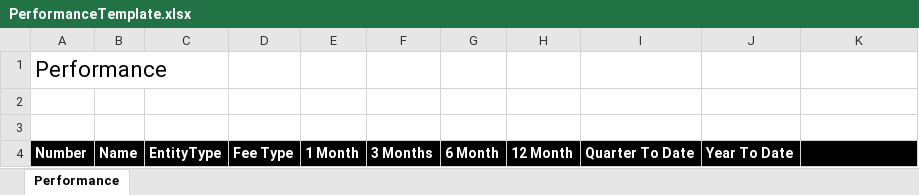
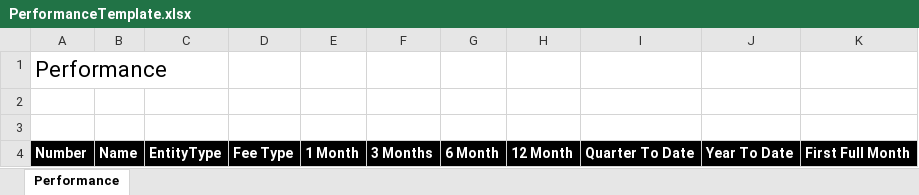
Before and after one commit to maxhbooth/TinyReturns, an Excel workbook: src/ExcelRendering/PerformanceTemplate.xlsx, sheet Performance, drawn as a sheet; values as stored, in another font and other column widths than the file's, no borders; the diff names each change by its address in the sheet, - before the commit and + after, or states it on an @@ line.

Commit message:
added excel support

```diff
--- a/src/ExcelRendering/PerformanceTemplate.xlsx (sheet Performance)
+++ b/src/ExcelRendering/PerformanceTemplate.xlsx (sheet Performance)
-K4: (empty)
+K4: First Full Month
```
Also changed, not shown: 4 other files.
